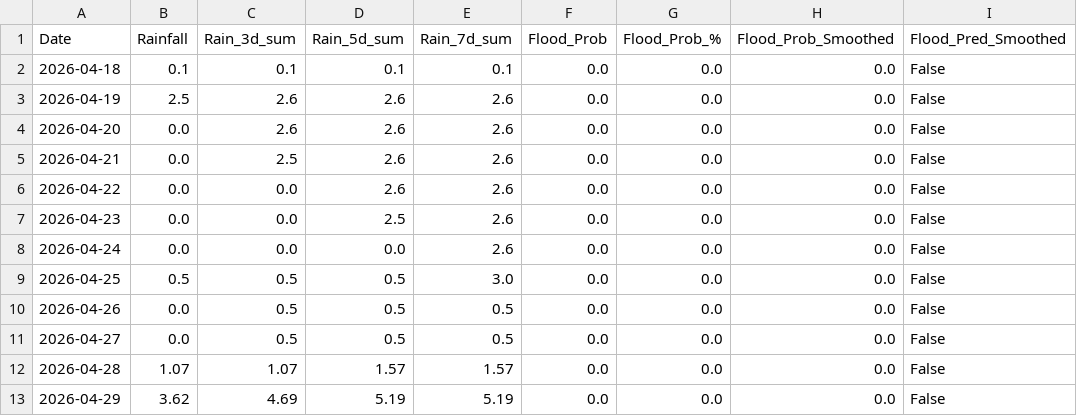
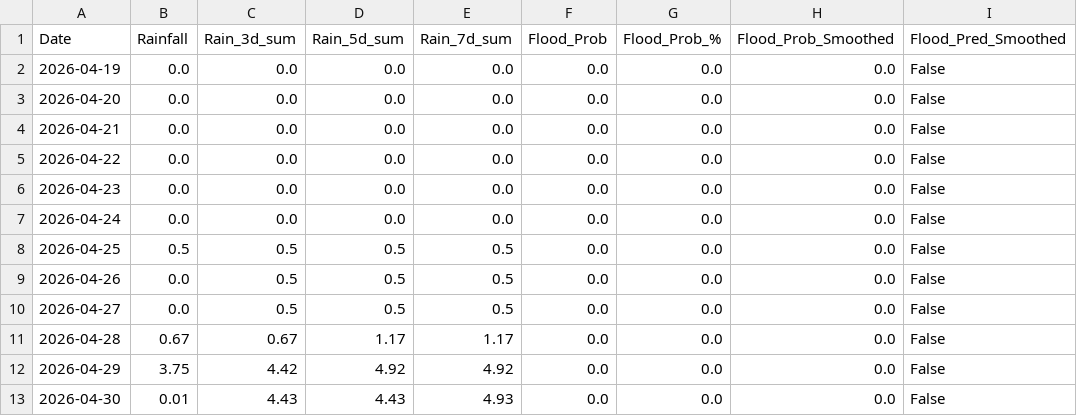
Before and after one commit to jajoojay/Matsya-Flood-detector, a CSV file: backend/csv_generator/flood_prediction.csv, drawn as a sheet.

```diff
--- a/backend/csv_generator/flood_prediction.csv
+++ b/backend/csv_generator/flood_prediction.csv
@@ -1,13 +1,13 @@
 Date,Rainfall,Rain_3d_sum,Rain_5d_sum,Rain_7d_sum,Flood_Prob,Flood_Prob_%,Flood_Prob_Smoothed,Flood_Pred_Smoothed
-2026-04-18,0.1,0.1,0.1,0.1,0.0,0.0,0.0,False
-2026-04-19,2.5,2.6,2.6,2.6,0.0,0.0,0.0,False
-2026-04-20,0.0,2.6,2.6,2.6,0.0,0.0,0.0,False
-2026-04-21,0.0,2.5,2.6,2.6,0.0,0.0,0.0,False
-2026-04-22,0.0,0.0,2.6,2.6,0.0,0.0,0.0,False
-2026-04-23,0.0,0.0,2.5,2.6,0.0,0.0,0.0,False
-2026-04-24,0.0,0.0,0.0,2.6,0.0,0.0,0.0,False
-2026-04-25,0.5,0.5,0.5,3.0,0.0,0.0,0.0,False
+2026-04-19,0.0,0.0,0.0,0.0,0.0,0.0,0.0,False
+2026-04-20,0.0,0.0,0.0,0.0,0.0,0.0,0.0,False
+2026-04-21,0.0,0.0,0.0,0.0,0.0,0.0,0.0,False
+2026-04-22,0.0,0.0,0.0,0.0,0.0,0.0,0.0,False
+2026-04-23,0.0,0.0,0.0,0.0,0.0,0.0,0.0,False
+2026-04-24,0.0,0.0,0.0,0.0,0.0,0.0,0.0,False
+2026-04-25,0.5,0.5,0.5,0.5,0.0,0.0,0.0,False
 2026-04-26,0.0,0.5,0.5,0.5,0.0,0.0,0.0,False
 2026-04-27,0.0,0.5,0.5,0.5,0.0,0.0,0.0,False
-2026-04-28,1.07,1.07,1.57,1.57,0.0,0.0,0.0,False
-2026-04-29,3.62,4.69,5.19,5.19,0.0,0.0,0.0,False
+2026-04-28,0.67,0.67,1.17,1.17,0.0,0.0,0.0,False
+2026-04-29,3.75,4.42,4.92,4.92,0.0,0.0,0.0,False
+2026-04-30,0.01,4.43,4.43,4.93,0.0,0.0,0.0,False
```
Also changed, not shown: backend/flood_detector/flood_forecast.csv, 3 other files.
